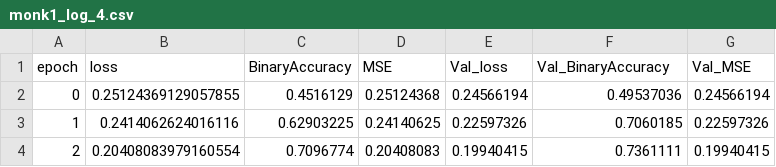
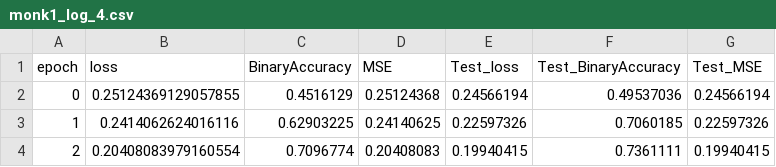
Before and after one commit to Servat0r/MachineLearningProject, a CSV file: results/monks/monk1_log_4.csv, drawn as a sheet; only a part is shown.

```diff
--- a/results/monks/monk1_log_4.csv
+++ b/results/monks/monk1_log_4.csv
@@ -1,2 +1,2 @@
-epoch,loss,BinaryAccuracy,MSE,Val_loss,Val_BinaryAccuracy,Val_MSE
+epoch,loss,BinaryAccuracy,MSE,Test_loss,Test_BinaryAccuracy,Test_MSE
 0,0.25124369129057855,0.4516129,0.25124368,0.24566194,0.49537036,0.24566194
```
Also changed, not shown: results/TheBishops_ML-CUP22-TS.csv, results/monks/monk2_log_4.csv, 39 other files.
